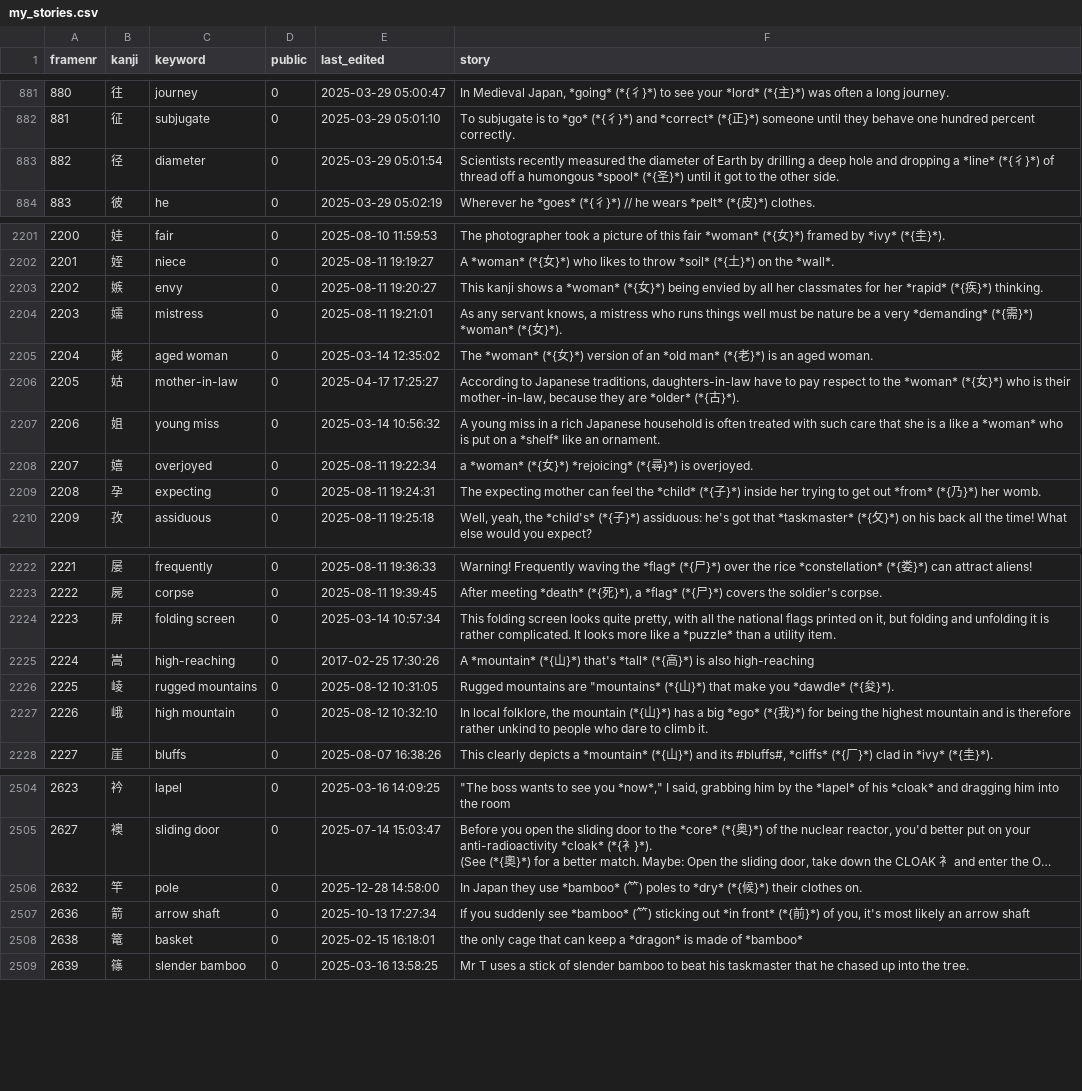
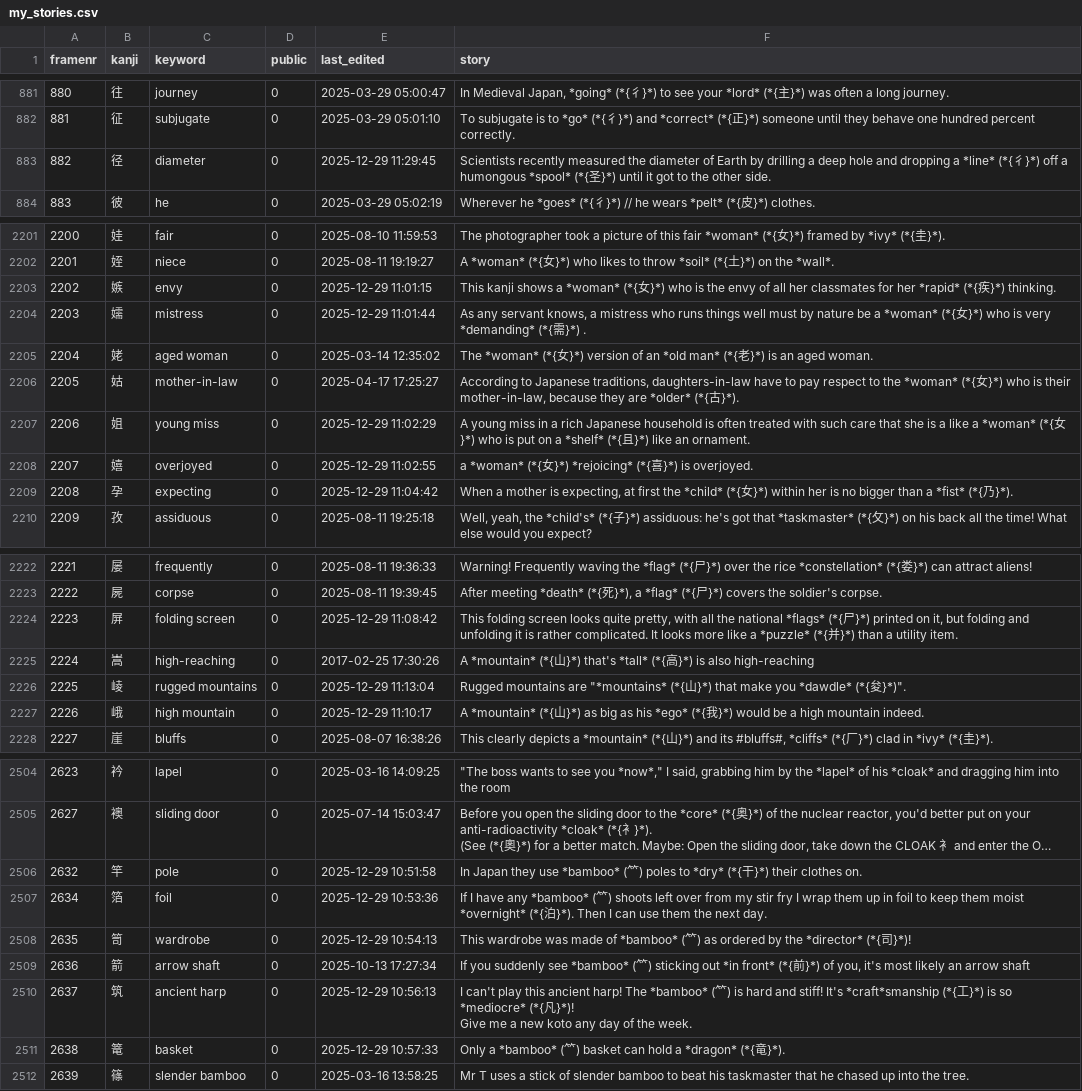
Before and after one commit to AntonioCarlini/japanese, a CSV file: external/my_stories.csv, drawn as a sheet; only a part is shown, gaps mark what is left out; long unchanged cells end in …; addresses are those after the commit; ↵ is a line break in a cell; the diff covers the shown part only; the diff names each change by its address in the sheet, - before the commit and + after, or states it on an @@ line.

Commit message:
Updates from koohii.com with some kanji updates
Moving ahead with learning new kanji requires a few stories be updated. That lead to some kanji names having to change in kanji.data to match the names on koohii.com.

data/kanji.data: Renamed kanji fro frames #2635 and #2637.

scripts/FastKanji.rb

external/my_stories.csv: Updated stories from koohii.com.

```diff
--- a/external/my_stories.csv
+++ b/external/my_stories.csv
-E883 (last_edited): 2025-03-29 05:01:54
+E883 (last_edited): 2025-12-29 11:29:45
-F883 (story): …彳}*) of thread off a…
+F883 (story): …彳}*) off a…
-E2203 (last_edited): 2025-08-11 19:20:27
+E2203 (last_edited): 2025-12-29 11:01:15
-F2203 (story): …女}*) being envied by all her…
+F2203 (story): …女}*) who is the envy of all her…
-E2204 (last_edited): 2025-08-11 19:21:01
+E2204 (last_edited): 2025-12-29 11:01:44
-F2204 (story): …well must be nature be a very *demanding* (*{需}*) *woman* (*{女}*).
+F2204 (story): …well must by nature be a *woman* (*{女}*) who is very *demanding* (*{需}*) .
-E2207 (last_edited): 2025-03-14 10:56:32
+E2207 (last_edited): 2025-12-29 11:02:29
-F2207 (story): …a *woman* who is put on a *shelf* like an…
+F2207 (story): …a *woman* (*{女}*) who is put on a *shelf* (*{且}*) like an…
-E2208 (last_edited): 2025-08-11 19:22:34
+E2208 (last_edited): 2025-12-29 11:02:55
-F2208 (story): …*rejoicing* (*{尋}*) is…
+F2208 (story): …*rejoicing* (*{喜}*) is…
-E2209 (last_edited): 2025-08-11 19:24:31
+E2209 (last_edited): 2025-12-29 11:04:42
-F2209 (story): The expecting mother can feel the *child* (*{子}*) inside her trying to get out *from* (*{乃}*) her womb.
+F2209 (story): When a mother is expecting, at first the *child* (*{女}*) within her is no bigger than a *fist* (*{乃}*).
-E2224 (last_edited): 2025-03-14 10:57:34
+E2224 (last_edited): 2025-12-29 11:08:42
-F2224 (story): …the national flags printed on it, but folding and unfolding it is rather complicated. It looks more like a *puzzle* than a…
+F2224 (story): …the national *flags* (*{尸}*) printed on it, but folding and unfolding it is rather complicated. It looks more like a *puzzle* (*{并}*) than a…
-E2226 (last_edited): 2025-08-12 10:31:05
+E2226 (last_edited): 2025-12-29 11:13:04
-F2226 (story): …mountains are "mountains* (*{山}*) that make you *dawdle* (*{夋}*).
+F2226 (story): …mountains are "*mountains* (*{山}*) that make you *dawdle* (*{夋}*)".
-E2227 (last_edited): 2025-08-12 10:32:10
+E2227 (last_edited): 2025-12-29 11:10:17
-F2227 (story): In local folklore, the mountain (*{山}*) has a big *ego* (*{我}*) for being the highest mountain and is therefore rather unkind to people who dare to climb it.
+F2227 (story): A *mountain* (*{山}*) as big as his *ego* (*{我}*) would be a high mountain indeed.
-E2506 (last_edited): 2025-12-28 14:58:00
+E2506 (last_edited): 2025-12-29 10:51:58
-F2506 (story): …*dry* (*{候}*) their…
+F2506 (story): …*dry* (*{干}*) their…
+row 2507: 2634 | 箔 | foil | 0 | 2025-12-29 10:53:36 | If I have any *bamboo* (⺮) shoots left over from my stir fry I wrap them up in foil to keep them moist *overnight* (*{泊}*). Then I can use them the next day.
+row 2508: 2635 | 笥 | wardrobe | 0 | 2025-12-29 10:54:13 | This wardrobe was made of *bamboo* (⺮) as ordered by the *director* (*{司}*)!
+row 2510: 2637 | 筑 | ancient harp | 0 | 2025-12-29 10:56:13 | I can't play this ancient harp! The *bamboo* (⺮) is hard and stiff! It's *craft*smanship (*{工}*) is so *mediocre* (*{凡}*)! ↵ Give me a new koto any day of the week.
-E2511 (last_edited): 2025-02-15 16:18:01
+E2511 (last_edited): 2025-12-29 10:57:33
-F2511 (story): the only cage that can keep a *dragon* is made of *bamboo*
+F2511 (story): Only a *bamboo* (⺮) basket can hold a *dragon* (*{竜}*).
```
Also changed, not shown: 4 edited cells elsewhere in this file, 2 other files.
